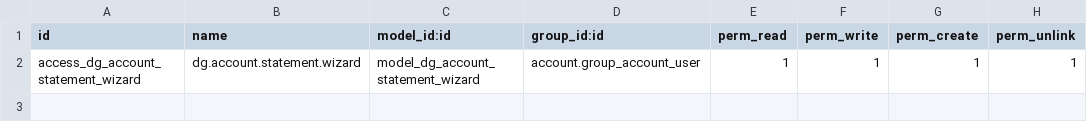
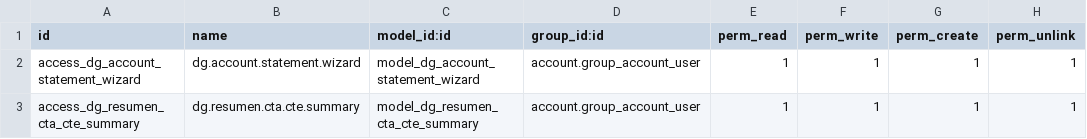
Before and after one commit to DeGrandisPortones/DeGrandisPortones, a CSV file: Addons/dg_resumen_cta_cte/security/ir.model.access.csv, drawn as a sheet; the diff names each change by its address in the sheet, - before the commit and + after, or states it on an @@ line.

```diff
--- a/Addons/dg_resumen_cta_cte/security/ir.model.access.csv
+++ b/Addons/dg_resumen_cta_cte/security/ir.model.access.csv
+row 3: access_dg_resumen_cta_cte_summary | dg.resumen.cta.cte.summary | model_dg_resumen_cta_cte_summary | account.group_account_user | 1 | 1 | 1 | 1
```
Also changed, not shown: 8 other files.
